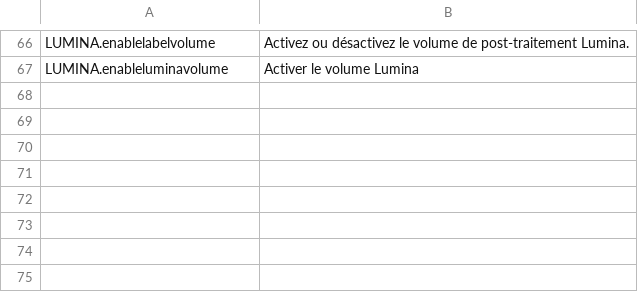
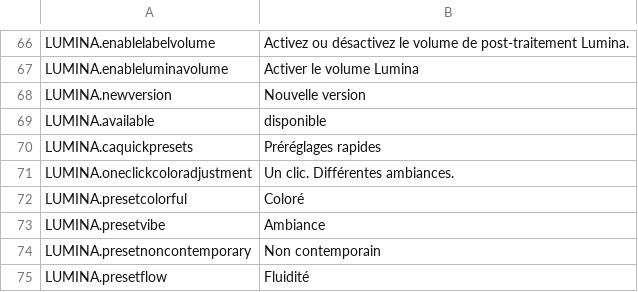
Before and after one commit to NyokoDev/LuminaCS2, a CSV file: l10n/fr-FR.csv, drawn as a sheet; only a part is shown, gaps mark what is left out.

```diff
--- a/l10n/fr-FR.csv
+++ b/l10n/fr-FR.csv
@@ -67 +67,9 @@
 "LUMINA.enableluminavolume","Activer le volume Lumina"
+"LUMINA.newversion","Nouvelle version"
+"LUMINA.available","disponible"
+"LUMINA.caquickpresets","Préréglages rapides"
+"LUMINA.oneclickcoloradjustment","Un clic. Différentes ambiances."
+"LUMINA.presetcolorful","Coloré"
+"LUMINA.presetvibe","Ambiance"
+"LUMINA.presetnoncontemporary","Non contemporain"
+"LUMINA.presetflow","Fluidité"
```
Also changed, not shown: l10n/ja-JP.csv, l10n/ko-KR.csv, 13 other files.
